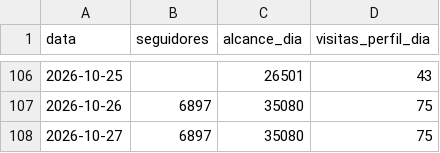
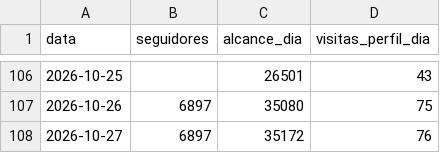
Before and after one commit to karolsenna-del/incubadora-de-expert, a CSV file: business/instagram/metricas/historico-conta.csv, drawn as a sheet; only a part is shown, gaps mark what is left out.

```diff
--- a/business/instagram/metricas/historico-conta.csv
+++ b/business/instagram/metricas/historico-conta.csv
@@ -107,2 +107,2 @@ data,seguidores,alcance_dia,visitas_perfil_dia
 2026-10-26,6897,35080,75
-2026-10-27,6897,35080,75
+2026-10-27,6897,35172,76
```
Also changed, not shown: 3 other files.
